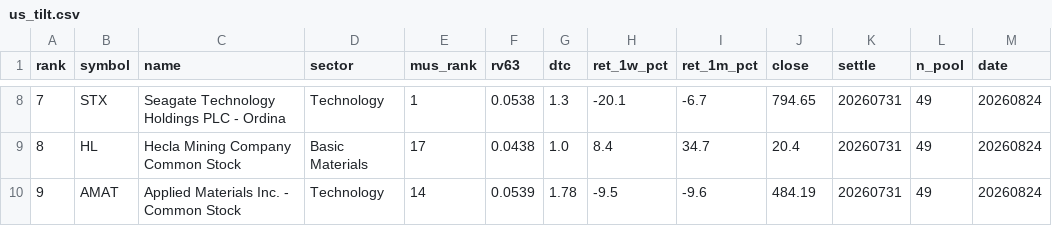
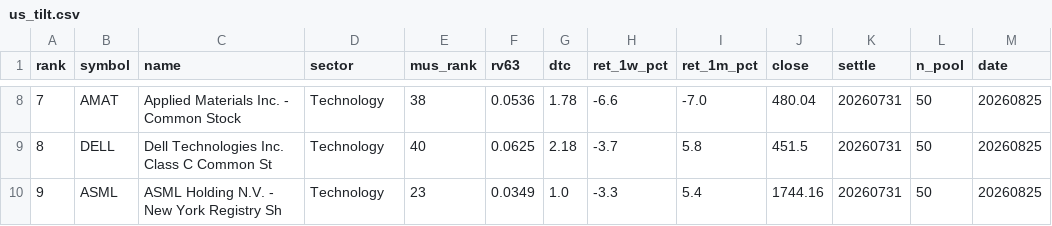
Before and after one commit to sj951027/us-screener, a CSV file: docs/data/us_tilt.csv, drawn as a sheet; only a part is shown, gaps mark what is left out; the diff covers the shown part only.

```diff
--- a/docs/data/us_tilt.csv
+++ b/docs/data/us_tilt.csv
@@ -8,3 +8,3 @@
-7,STX,Seagate Technology Holdings PLC - Ordina,Technology,1,0.0538,1.3,-20.1,-6.7,794.65,20260731,49,20260824
-8,HL,Hecla Mining Company Common Stock,Basic Materials,17,0.0438,1.0,8.4,34.7,20.4,20260731,49,20260824
-9,AMAT,Applied Materials  Inc. - Common Stock,Technology,14,0.0539,1.78,-9.5,-9.6,484.19,20260731,49,20260824
+7,AMAT,Applied Materials  Inc. - Common Stock,Technology,38,0.0536,1.78,-6.6,-7.0,480.04,20260731,50,20260825
+8,DELL,Dell Technologies Inc. Class C Common St,Technology,40,0.0625,2.18,-3.7,5.8,451.5,20260731,50,20260825
+9,ASML,ASML Holding N.V. - New York Registry Sh,Technology,23,0.0349,1.0,-3.3,5.4,1744.16,20260731,50,20260825
```
Also changed, not shown: 73 edited cells elsewhere in this file, docs/data/us_latest.csv.
